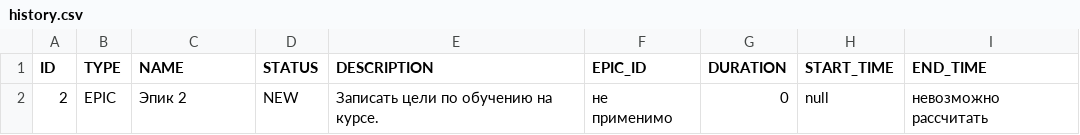
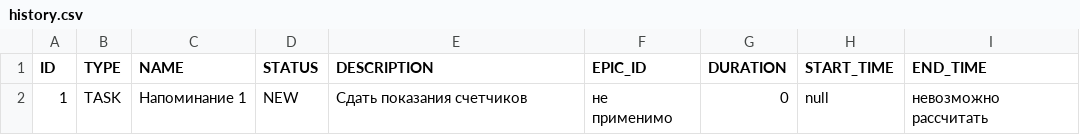
Before and after one commit to Serg-Shapkin/Task-manager, a CSV file: src/files/history.csv, drawn as a sheet.

```diff
--- a/src/files/history.csv
+++ b/src/files/history.csv
@@ -1,2 +1,2 @@
 ID,TYPE,NAME,STATUS,DESCRIPTION,EPIC_ID,DURATION,START_TIME,END_TIME
-2,EPIC,Эпик 2,NEW,Записать цели по обучению на курсе.,не применимо,0,null,невозможно рассчитать
+1,TASK,Напоминание 1,NEW,Сдать показания счетчиков,не применимо,0,null,невозможно рассчитать
```
Also changed, not shown: 2 other files.
